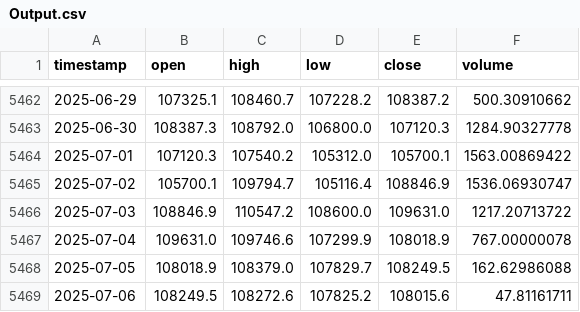
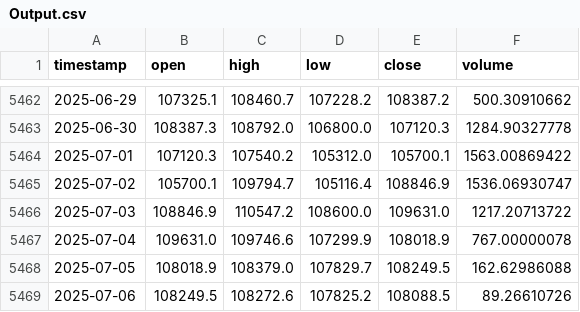
Before and after one commit to Carterasdebolsa/DescargaBTC, a CSV file: Output.csv, drawn as a sheet; only a part is shown, gaps mark what is left out.

Commit message:
Update Output.csv on Sun Jul  6 12:16:50 UTC 2025

```diff
--- a/Output.csv
+++ b/Output.csv
@@ -5468,2 +5468,2 @@ timestamp,open,high,low,close,volume
 2025-07-05,108018.9,108379.0,107829.7,108249.5,162.62986088
-2025-07-06,108249.5,108272.6,107825.2,108015.6,47.81161711
+2025-07-06,108249.5,108272.6,107825.2,108088.5,89.26610726
```
